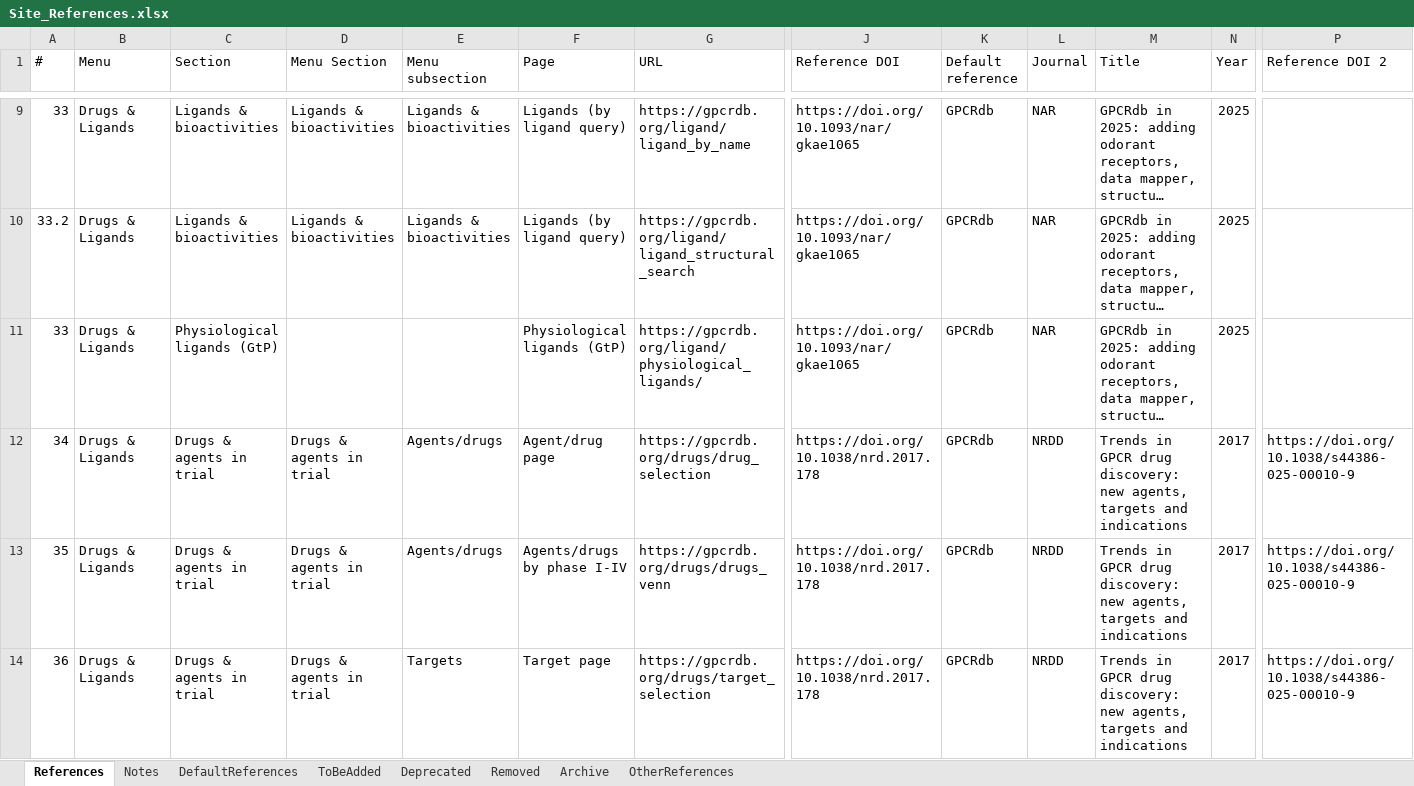
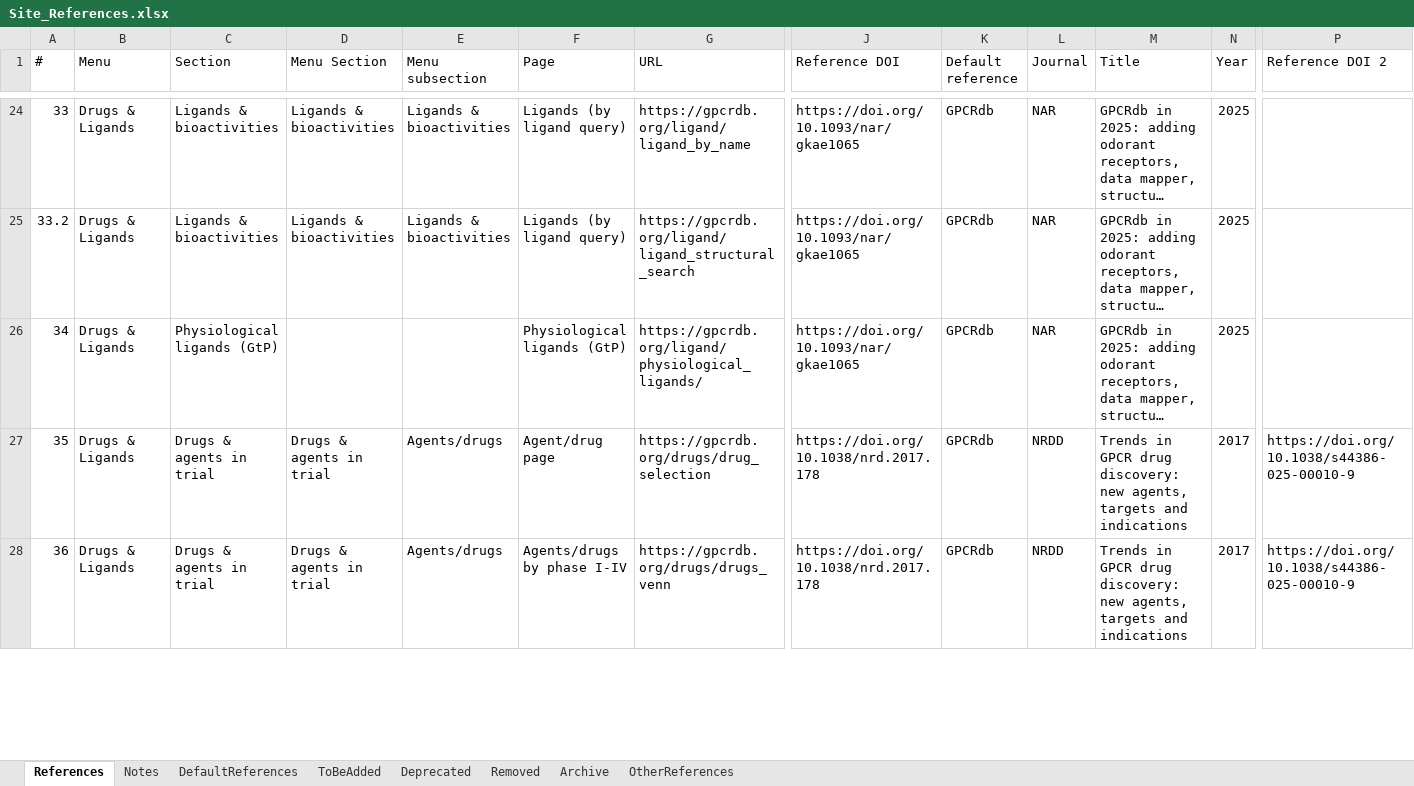
Before and after one commit to protwis/gpcrdb_data, an Excel workbook: common_data/Site_References.xlsx, sheet References, drawn as a sheet; only a part is shown, gaps mark what is left out; long unchanged cells end in …; values as stored, in another font and other column widths than the file's, no cell formats; conditional formats not drawn; removed rows and columns are numbered as before the commit, all else as after; rows hold the shown columns only; the diff covers the shown part only; the diff names each change by its address in the sheet, - before the commit and + after, or states it on an @@ line.

Commit message:
FIX: Site_Reference.xlsx duplicated ID and added entries as backup for domain detection

```diff
--- a/common_data/Site_References.xlsx (sheet References)
+++ b/common_data/Site_References.xlsx (sheet References)
-A26 (#): 33
+A26 (#): 34
-row 12: 34 | Drugs & Ligands | Drugs & agents in trial | Drugs & agents in trial | Agents/drugs | Agent/drug page | https://gpcrdb.org/drugs/drug_selection | https://doi.org/10.1038/nrd.2017.178 | GPCRdb | NRDD | Trends in GPCR drug discovery: new agents, targets and indications | 2017 | https://doi.org/10.1038/s44386-025-00010-9
-F27 (Page): Agents/drugs by phase I-IV
+F27 (Page): Agent/drug page
-G27 (URL): https://gpcrdb.org/drugs/drugs_venn
+G27 (URL): https://gpcrdb.org/drugs/drug_selection
-E28 (Menu subsection): Targets
+E28 (Menu subsection): Agents/drugs
-F28 (Page): Target page
+F28 (Page): Agents/drugs by phase I-IV
-G28 (URL): https://gpcrdb.org/drugs/target_selection
+G28 (URL): https://gpcrdb.org/drugs/drugs_venn
```
Also changed, not shown: 45 added rows, 5 removed rows and 117 edited cells elsewhere in this sheet, sheet DefaultReferences, cell formats, common_data/Site_References_full.xlsx, 2 other files.
